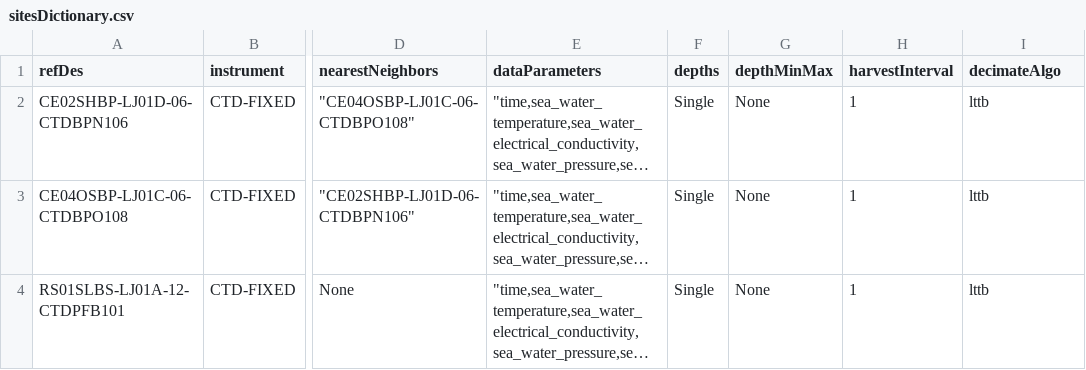
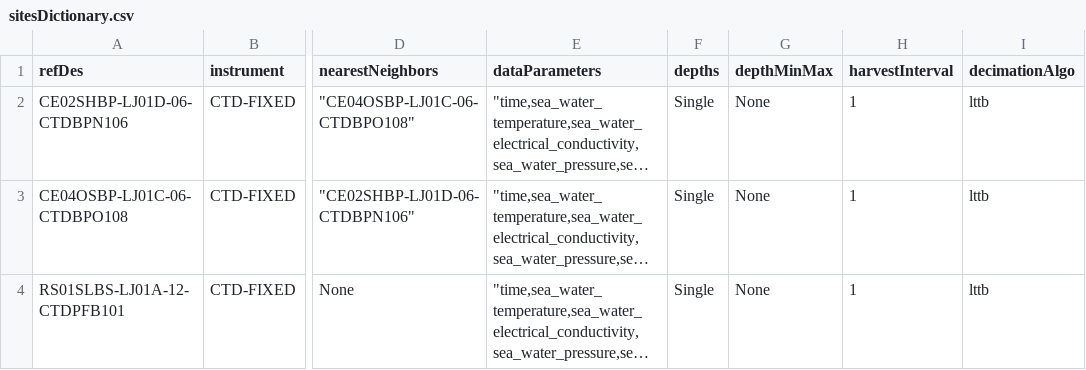
Before and after one commit to OOI-CabledArray/rca-data-tools, a CSV file: rca_data_tools/qaqc/params/sitesDictionary.csv, drawn as a sheet; only a part is shown, gaps mark what is left out; long unchanged cells end in …; the diff names each change by its address in the sheet, - before the commit and + after, or states it on an @@ line.

Commit message:
col typo

```diff
--- a/rca_data_tools/qaqc/params/sitesDictionary.csv
+++ b/rca_data_tools/qaqc/params/sitesDictionary.csv
-I1: decimateAlgo
+I1: decimationAlgo
```
